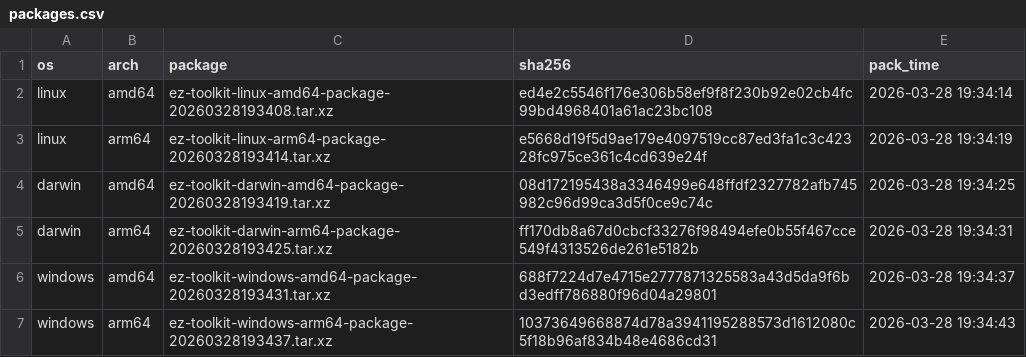
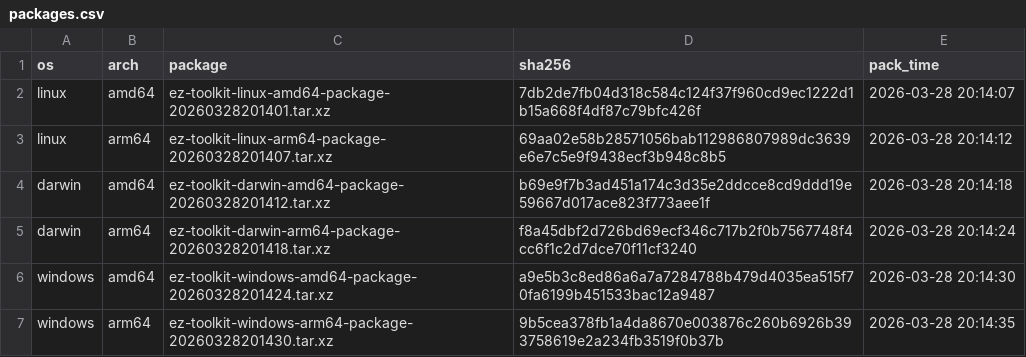
Before and after one commit to elvinzeng/ez-toolkit-bin, a CSV file: meta/packages.csv, drawn as a sheet.

```diff
--- a/meta/packages.csv
+++ b/meta/packages.csv
@@ -1,7 +1,7 @@
 os,arch,package,sha256,pack_time
-linux,amd64,ez-toolkit-linux-amd64-package-20260328193408.tar.xz,ed4e2c5546f176e306b58ef9f8f230b92e02cb4fc99bd4968401a61ac23bc108,2026-03-28 19:34:14
-linux,arm64,ez-toolkit-linux-arm64-package-20260328193414.tar.xz,e5668d19f5d9ae179e4097519cc87ed3fa1c3c42328fc975ce361c4cd639e24f,2026-03-28 19:34:19
-darwin,amd64,ez-toolkit-darwin-amd64-package-20260328193419.tar.xz,08d172195438a3346499e648ffdf2327782afb745982c96d99ca3d5f0ce9c74c,2026-03-28 19:34:25
-darwin,arm64,ez-toolkit-darwin-arm64-package-20260328193425.tar.xz,ff170db8a67d0cbcf33276f98494efe0b55f467cce549f4313526de261e5182b,2026-03-28 19:34:31
-windows,amd64,ez-toolkit-windows-amd64-package-20260328193431.tar.xz,688f7224d7e4715e2777871325583a43d5da9f6bd3edff786880f96d04a29801,2026-03-28 19:34:37
-windows,arm64,ez-toolkit-windows-arm64-package-20260328193437.tar.xz,10373649668874d78a3941195288573d1612080c5f18b96af834b48e4686cd31,2026-03-28 19:34:43
+linux,amd64,ez-toolkit-linux-amd64-package-20260328201401.tar.xz,7db2de7fb04d318c584c124f37f960cd9ec1222d1b15a668f4df87c79bfc426f,2026-03-28 20:14:07
+linux,arm64,ez-toolkit-linux-arm64-package-20260328201407.tar.xz,69aa02e58b28571056bab112986807989dc3639e6e7c5e9f9438ecf3b948c8b5,2026-03-28 20:14:12
+darwin,amd64,ez-toolkit-darwin-amd64-package-20260328201412.tar.xz,b69e9f7b3ad451a174c3d35e2ddcce8cd9ddd19e59667d017ace823f773aee1f,2026-03-28 20:14:18
+darwin,arm64,ez-toolkit-darwin-arm64-package-20260328201418.tar.xz,f8a45dbf2d726bd69ecf346c717b2f0b7567748f4cc6f1c2d7dce70f11cf3240,2026-03-28 20:14:24
+windows,amd64,ez-toolkit-windows-amd64-package-20260328201424.tar.xz,a9e5b3c8ed86a6a7a7284788b479d4035ea515f70fa6199b451533bac12a9487,2026-03-28 20:14:30
+windows,arm64,ez-toolkit-windows-arm64-package-20260328201430.tar.xz,9b5cea378fb1a4da8670e003876c260b6926b393758619e2a234fb3519f0b37b,2026-03-28 20:14:35
```
Also changed, not shown: meta/binaries.csv, 1 other file.
